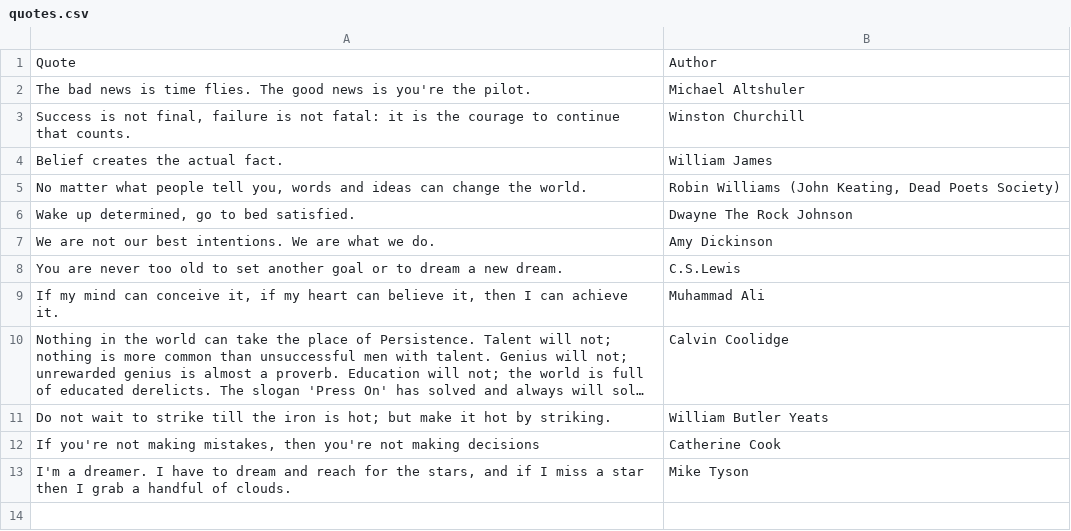
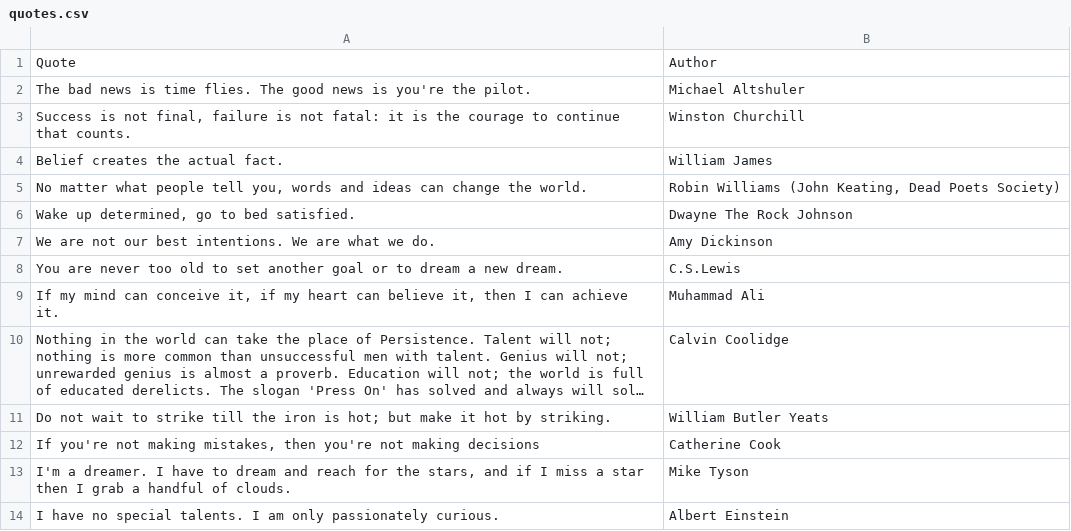
Before and after one commit to EvgeniiZorin/_FILES_DATABASE, a CSV file: quotes.csv, drawn as a sheet; long unchanged cells end in …; the diff names each change by its address in the sheet, - before the commit and + after, or states it on an @@ line.

Commit message:
Update quotes.csv

```diff
--- a/quotes.csv
+++ b/quotes.csv
+row 14: I have no special talents. I am only passionately curious. | Albert Einstein
```
